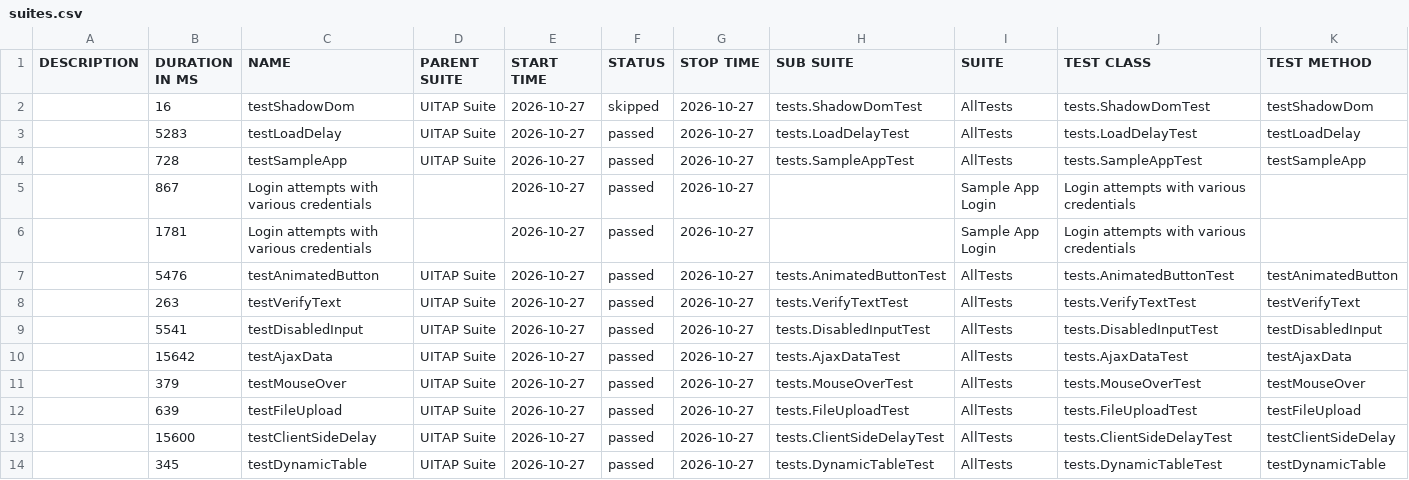
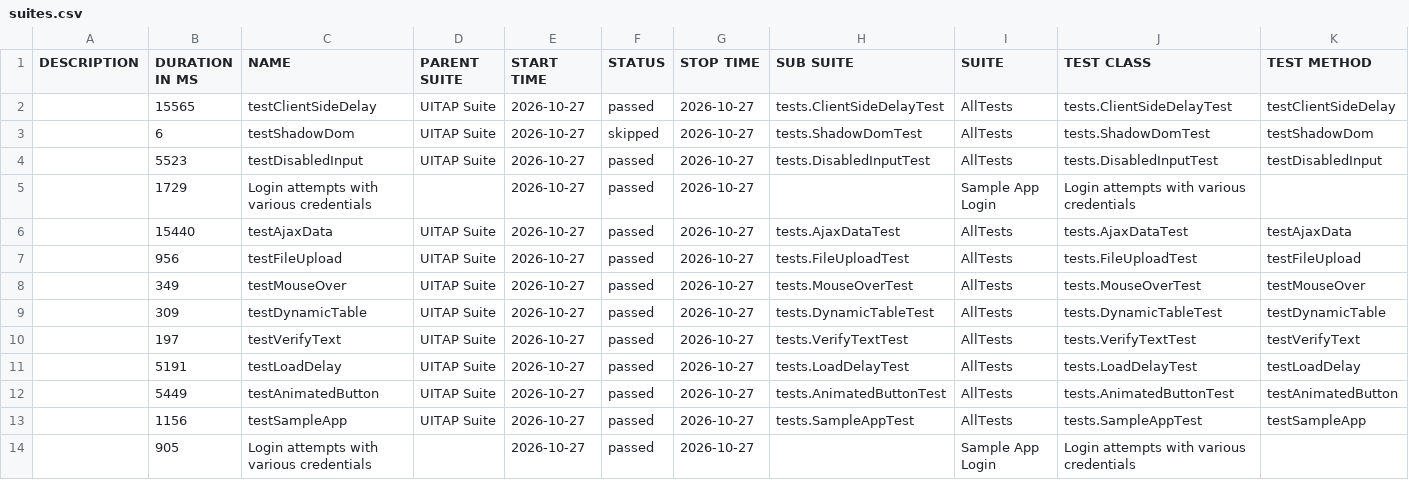
Before and after one commit to IF22I/uitap-automation, a CSV file: java/data/suites.csv, drawn as a sheet.

```diff
--- a/java/data/suites.csv
+++ b/java/data/suites.csv
@@ -1,14 +1,14 @@
 "DESCRIPTION","DURATION IN MS","NAME","PARENT SUITE","START TIME","STATUS","STOP TIME","SUB SUITE","SUITE","TEST CLASS","TEST METHOD"
-"","16","testShadowDom","UITAP Suite","2026-10-27","skipped","2026-10-27","tests.ShadowDomTest","AllTests","tests.ShadowDomTest","testShadowDom"
-"","5283","testLoadDelay","UITAP Suite","2026-10-27","passed","2026-10-27","tests.LoadDelayTest","AllTests","tests.LoadDelayTest","testLoadDelay"
-"","728","testSampleApp","UITAP Suite","2026-10-27","passed","2026-10-27","tests.SampleAppTest","AllTests","tests.SampleAppTest","testSampleApp"
-"","867","Login attempts with various credentials","","2026-10-27","passed","2026-10-27","","Sample App Login","Login attempts with various credentials",""
-"","1781","Login attempts with various credentials","","2026-10-27","passed","2026-10-27","","Sample App Login","Login attempts with various credentials",""
-"","5476","testAnimatedButton","UITAP Suite","2026-10-27","passed","2026-10-27","tests.AnimatedButtonTest","AllTests","tests.AnimatedButtonTest","testAnimatedButton"
-"","263","testVerifyText","UITAP Suite","2026-10-27","passed","2026-10-27","tests.VerifyTextTest","AllTests","tests.VerifyTextTest","testVerifyText"
-"","5541","testDisabledInput","UITAP Suite","2026-10-27","passed","2026-10-27","tests.DisabledInputTest","AllTests","tests.DisabledInputTest","testDisabledInput"
-"","15642","testAjaxData","UITAP Suite","2026-10-27","passed","2026-10-27","tests.AjaxDataTest","AllTests","tests.AjaxDataTest","testAjaxData"
-"","379","testMouseOver","UITAP Suite","2026-10-27","passed","2026-10-27","tests.MouseOverTest","AllTests","tests.MouseOverTest","testMouseOver"
-"","639","testFileUpload","UITAP Suite","2026-10-27","passed","2026-10-27","tests.FileUploadTest","AllTests","tests.FileUploadTest","testFileUpload"
-"","15600","testClientSideDelay","UITAP Suite","2026-10-27","passed","2026-10-27","tests.ClientSideDelayTest","AllTests","tests.ClientSideDelayTest","testClientSideDelay"
-"","345","testDynamicTable","UITAP Suite","2026-10-27","passed","2026-10-27","tests.DynamicTableTest","AllTests","tests.DynamicTableTest","testDynamicTable"
+"","15565","testClientSideDelay","UITAP Suite","2026-10-27","passed","2026-10-27","tests.ClientSideDelayTest","AllTests","tests.ClientSideDelayTest","testClientSideDelay"
+"","6","testShadowDom","UITAP Suite","2026-10-27","skipped","2026-10-27","tests.ShadowDomTest","AllTests","tests.ShadowDomTest","testShadowDom"
+"","5523","testDisabledInput","UITAP Suite","2026-10-27","passed","2026-10-27","tests.DisabledInputTest","AllTests","tests.DisabledInputTest","testDisabledInput"
+"","1729","Login attempts with various credentials","","2026-10-27","passed","2026-10-27","","Sample App Login","Login attempts with various credentials",""
+"","15440","testAjaxData","UITAP Suite","2026-10-27","passed","2026-10-27","tests.AjaxDataTest","AllTests","tests.AjaxDataTest","testAjaxData"
+"","956","testFileUpload","UITAP Suite","2026-10-27","passed","2026-10-27","tests.FileUploadTest","AllTests","tests.FileUploadTest","testFileUpload"
+"","349","testMouseOver","UITAP Suite","2026-10-27","passed","2026-10-27","tests.MouseOverTest","AllTests","tests.MouseOverTest","testMouseOver"
+"","309","testDynamicTable","UITAP Suite","2026-10-27","passed","2026-10-27","tests.DynamicTableTest","AllTests","tests.DynamicTableTest","testDynamicTable"
+"","197","testVerifyText","UITAP Suite","2026-10-27","passed","2026-10-27","tests.VerifyTextTest","AllTests","tests.VerifyTextTest","testVerifyText"
+"","5191","testLoadDelay","UITAP Suite","2026-10-27","passed","2026-10-27","tests.LoadDelayTest","AllTests","tests.LoadDelayTest","testLoadDelay"
+"","5449","testAnimatedButton","UITAP Suite","2026-10-27","passed","2026-10-27","tests.AnimatedButtonTest","AllTests","tests.AnimatedButtonTest","testAnimatedButton"
+"","1156","testSampleApp","UITAP Suite","2026-10-27","passed","2026-10-27","tests.SampleAppTest","AllTests","tests.SampleAppTest","testSampleApp"
+"","905","Login attempts with various credentials","","2026-10-27","passed","2026-10-27","","Sample App Login","Login attempts with various credentials",""
```
Also changed, not shown: 46 other files.
